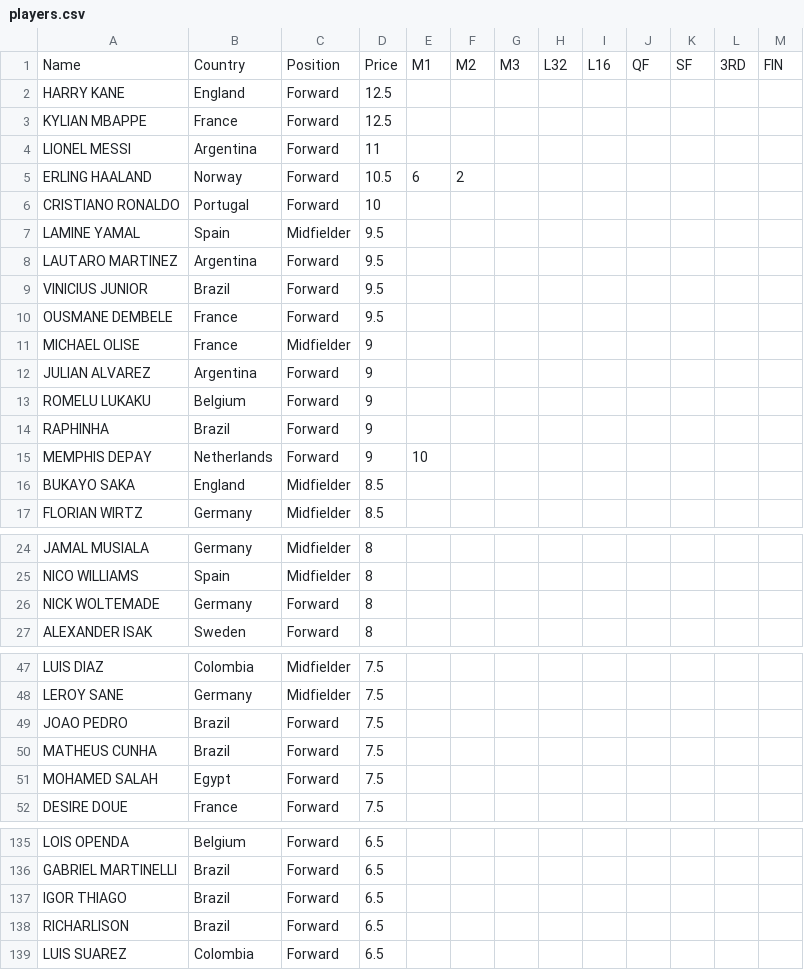
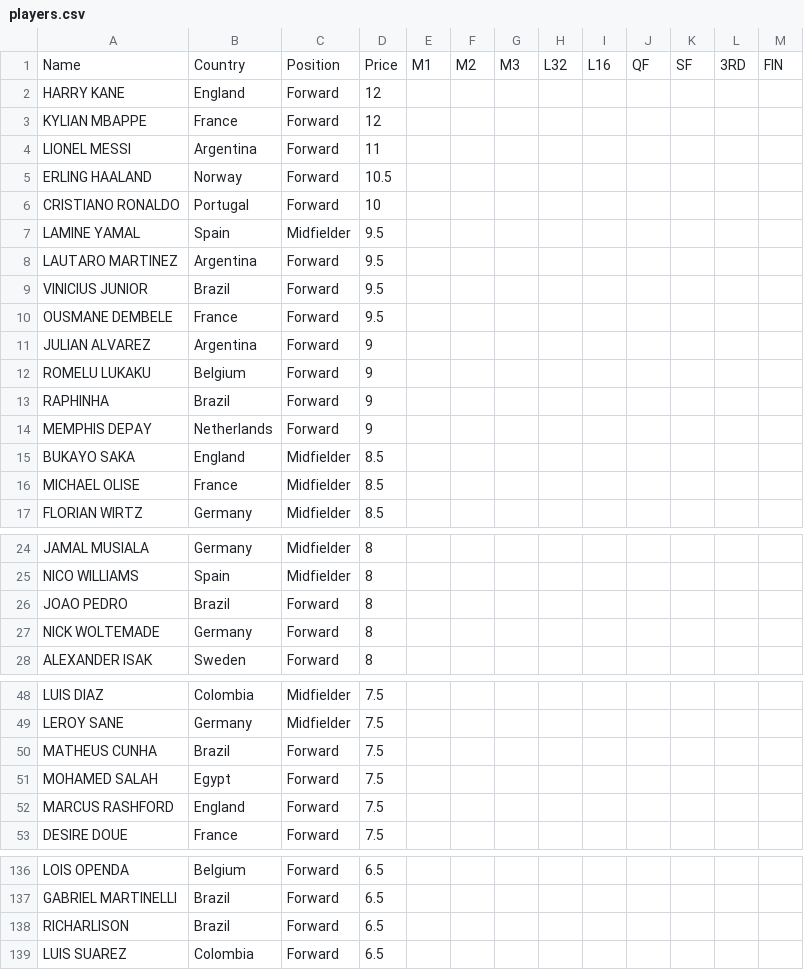
Before and after one commit to jmrbarratt/world-cup-2026-fantasy-football, a CSV file: data/players.csv, drawn as a sheet; only a part is shown, gaps mark what is left out; the diff covers the shown part only.

Commit message:
Update players.csv

```diff
--- a/data/players.csv
+++ b/data/players.csv
@@ -1,6 +1,6 @@
 Name,Country,Position,Price,M1,M2,M3,L32,L16,QF,SF,3RD,FIN
-HARRY KANE,England,Forward,12.5,,,,,,,,,
-KYLIAN MBAPPE,France,Forward,12.5,,,,,,,,,
+HARRY KANE,England,Forward,12,,,,,,,,,
+KYLIAN MBAPPE,France,Forward,12,,,,,,,,,
 LIONEL MESSI,Argentina,Forward,11,,,,,,,,,
-ERLING HAALAND,Norway,Forward,10.5,6,2,,,,,,,
+ERLING HAALAND,Norway,Forward,10.5,,,,,,,,,
 CRISTIANO RONALDO,Portugal,Forward,10,,,,,,,,,
@@ -10,3 +10,2 @@ VINICIUS JUNIOR,Brazil,Forward,9.5,,,,,,,,,
 OUSMANE DEMBELE,France,Forward,9.5,,,,,,,,,
-MICHAEL OLISE,France,Midfielder,9,,,,,,,,,
 JULIAN ALVAREZ,Argentina,Forward,9,,,,,,,,,
@@ -14,4 +13,5 @@ ROMELU LUKAKU,Belgium,Forward,9,,,,,,,,,
 RAPHINHA,Brazil,Forward,9,,,,,,,,,
-MEMPHIS DEPAY,Netherlands,Forward,9,10,,,,,,,,
+MEMPHIS DEPAY,Netherlands,Forward,9,,,,,,,,,
 BUKAYO SAKA,England,Midfielder,8.5,,,,,,,,,
+MICHAEL OLISE,France,Midfielder,8.5,,,,,,,,,
 FLORIAN WIRTZ,Germany,Midfielder,8.5,,,,,,,,,
@@ -25,2 +25,3 @@ JAMAL MUSIALA,Germany,Midfielder,8,,,,,,,,,
 NICO WILLIAMS,Spain,Midfielder,8,,,,,,,,,
+JOAO PEDRO,Brazil,Forward,8,,,,,,,,,
 NICK WOLTEMADE,Germany,Forward,8,,,,,,,,,
@@ -48,5 +49,5 @@ LUIS DIAZ,Colombia,Midfielder,7.5,,,,,,,,,
 LEROY SANE,Germany,Midfielder,7.5,,,,,,,,,
-JOAO PEDRO,Brazil,Forward,7.5,,,,,,,,,
 MATHEUS CUNHA,Brazil,Forward,7.5,,,,,,,,,
 MOHAMED SALAH,Egypt,Forward,7.5,,,,,,,,,
+MARCUS RASHFORD,England,Forward,7.5,,,,,,,,,
 DESIRE DOUE,France,Forward,7.5,,,,,,,,,
@@ -136,3 +137,2 @@ LOIS OPENDA,Belgium,Forward,6.5,,,,,,,,,
 GABRIEL MARTINELLI,Brazil,Forward,6.5,,,,,,,,,
-IGOR THIAGO,Brazil,Forward,6.5,,,,,,,,,
 RICHARLISON,Brazil,Forward,6.5,,,,,,,,,
```
Also changed, not shown: 1 added row, 1 removed row and 4 edited cells elsewhere in this file.
